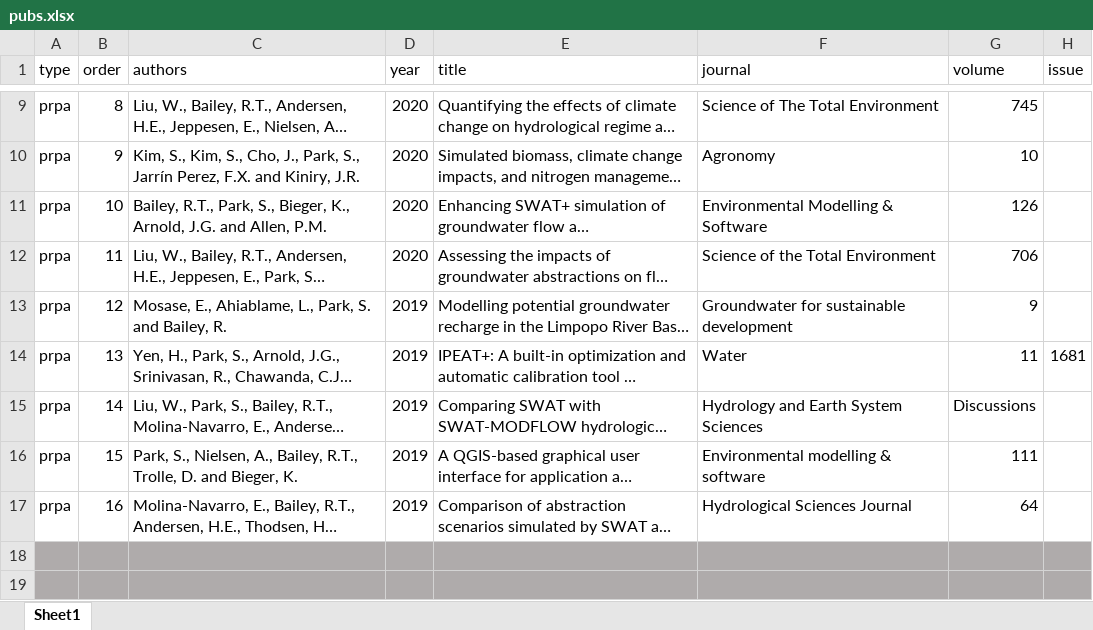
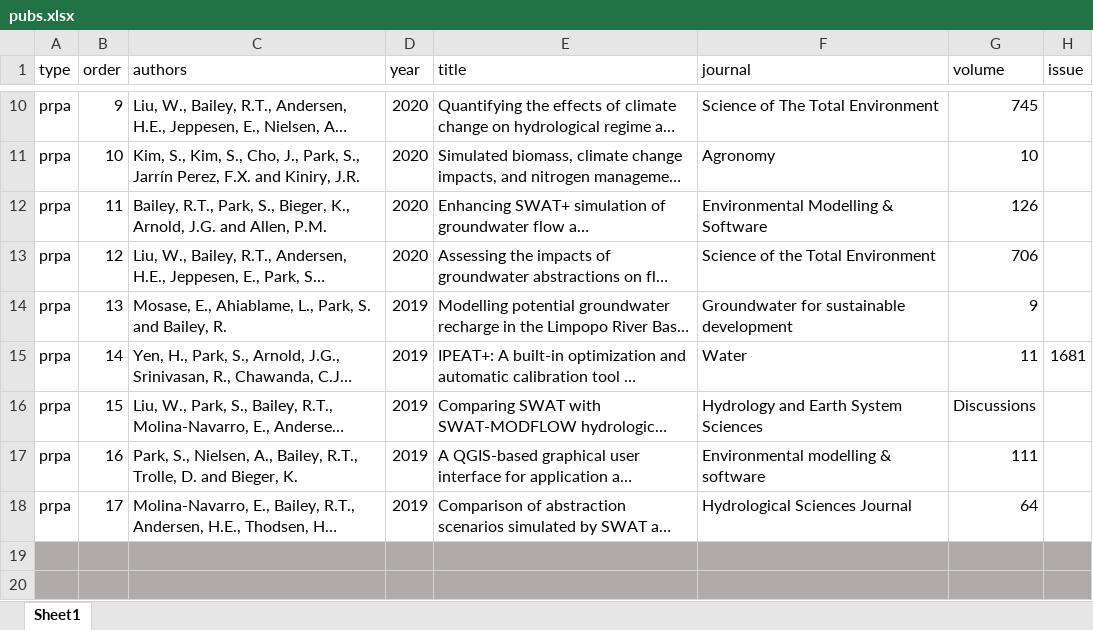
Before and after one commit to spark-brc/spark-brc.github.io, an Excel workbook: spark-cv/data/pubs.xlsx, sheet Sheet1, drawn as a sheet; only a part is shown, gaps mark what is left out; long unchanged cells end in …; values as stored, in another font and other column widths than the file's, no borders; addresses are those after the commit; the diff covers the shown part only; the diff names each change by its address in the sheet, - before the commit and + after, or states it on an @@ line.

```diff
--- a/spark-cv/data/pubs.xlsx (sheet Sheet1)
+++ b/spark-cv/data/pubs.xlsx (sheet Sheet1)
-B10 (order): 8
+B10 (order): 9
-B11 (order): 9
+B11 (order): 10
-B12 (order): 10
+B12 (order): 11
-B13 (order): 11
+B13 (order): 12
-B14 (order): 12
+B14 (order): 13
-B15 (order): 13
+B15 (order): 14
-B16 (order): 14
+B16 (order): 15
-B17 (order): 15
+B17 (order): 16
-B18 (order): 16
+B18 (order): 17
```
Also changed, not shown: 1 added row and 7 edited cells elsewhere in this sheet, spark-cv/data/cv_entries.xlsx, 4 other files.
